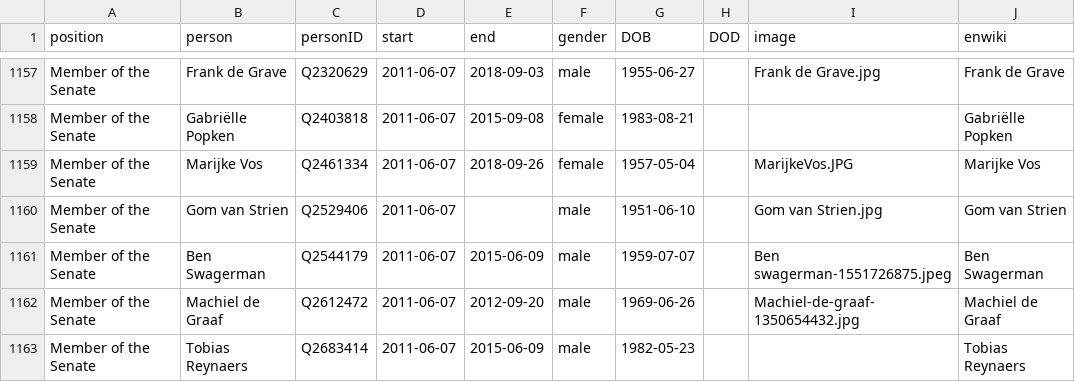
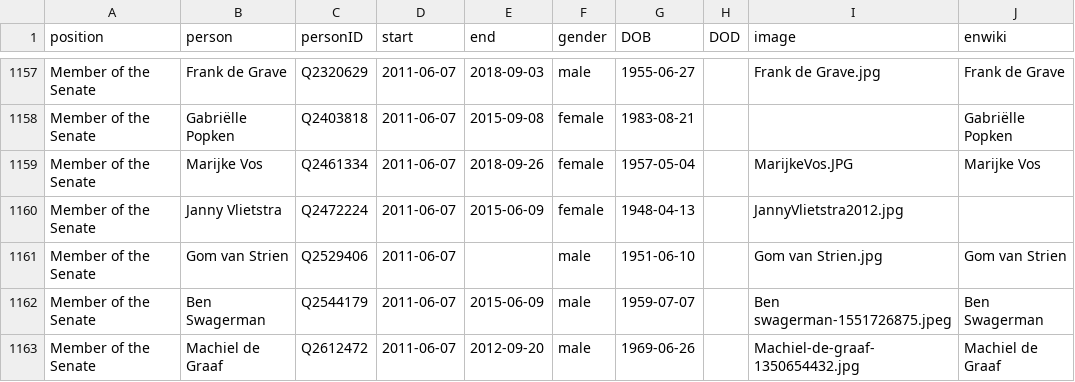
Before and after one commit to every-politician-scrapers/netherlands-cabinet, a CSV file: html/legislators.csv, drawn as a sheet; only a part is shown, gaps mark what is left out; the shorter side is filled out with more unchanged rows.

Commit message:
PCB update

```diff
--- a/html/legislators.csv
+++ b/html/legislators.csv
@@ -1159,2 +1159,3 @@ Member of the Senate,Gabriëlle Popken,Q2403818,2011-06-07,2015-09-08,female,198
 Member of the Senate,Marijke Vos,Q2461334,2011-06-07,2018-09-26,female,1957-05-04,,MarijkeVos.JPG,Marijke Vos
+Member of the Senate,Janny Vlietstra,Q2472224,2011-06-07,2015-06-09,female,1948-04-13,,JannyVlietstra2012.jpg,
 Member of the Senate,Gom van Strien,Q2529406,2011-06-07,,male,1951-06-10,,Gom van Strien.jpg,Gom van Strien
```
